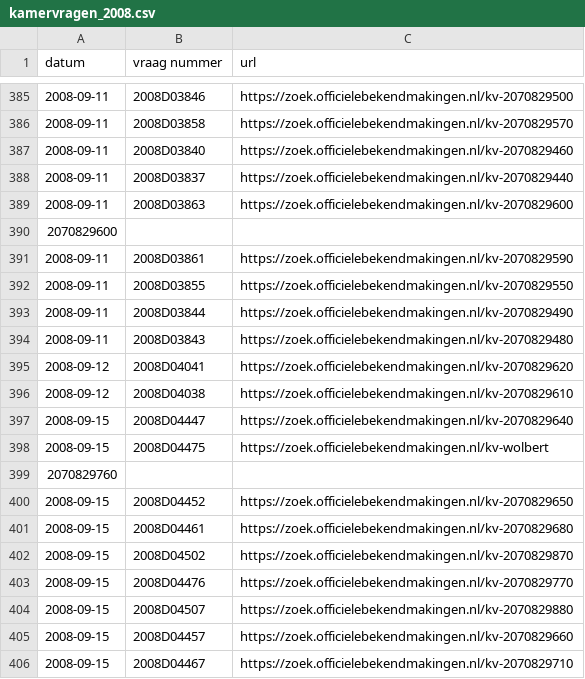
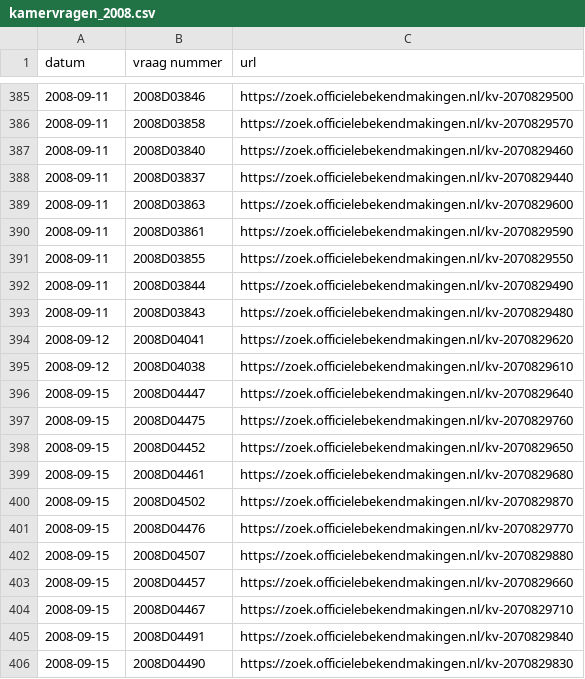
Before and after one commit to openkamer/ok-tk-data, a CSV file: kamervragen/kamervragen_2008.csv, drawn as a sheet; only a part is shown, gaps mark what is left out; the shorter side is filled out with more unchanged rows.

Commit message:
fix kamervragen 2008

```diff
--- a/kamervragen/kamervragen_2008.csv
+++ b/kamervragen/kamervragen_2008.csv
@@ -389,3 +389,2 @@ datum,vraag nummer,url
 2008-09-11,2008D03863,https://zoek.officielebekendmakingen.nl/kv-2070829600
-2070829600
 2008-09-11,2008D03861,https://zoek.officielebekendmakingen.nl/kv-2070829590
@@ -397,4 +396,3 @@ datum,vraag nummer,url
 2008-09-15,2008D04447,https://zoek.officielebekendmakingen.nl/kv-2070829640
-2008-09-15,2008D04475,https://zoek.officielebekendmakingen.nl/kv-wolbert
-2070829760
+2008-09-15,2008D04475,https://zoek.officielebekendmakingen.nl/kv-2070829760
 2008-09-15,2008D04452,https://zoek.officielebekendmakingen.nl/kv-2070829650
```
